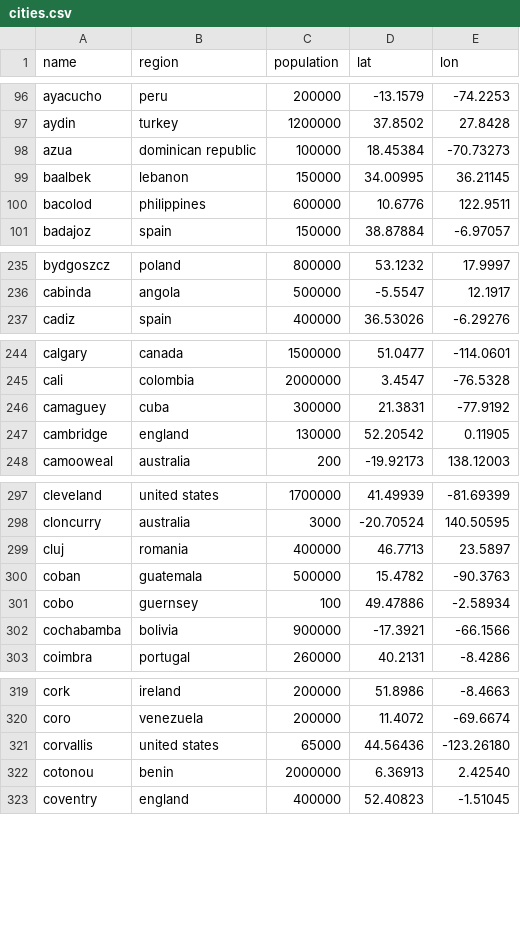
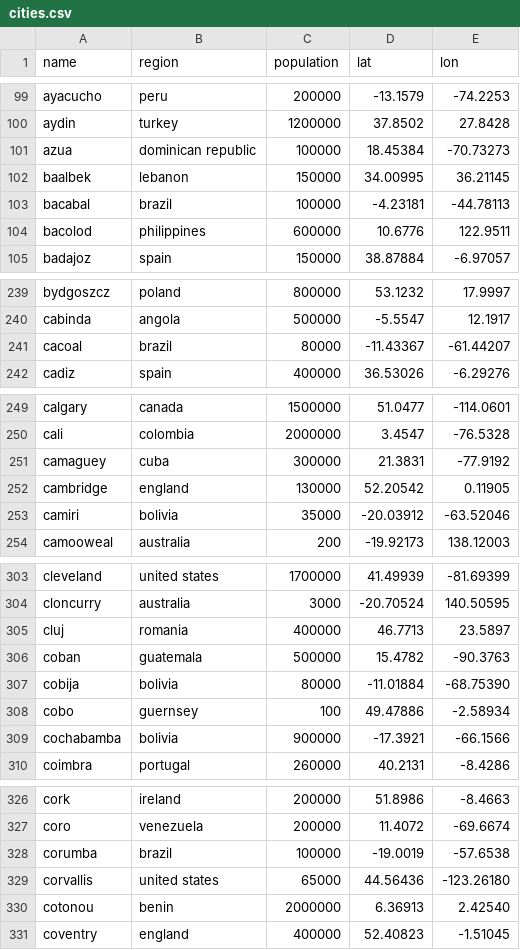
Before and after one commit to Jaza/bip39-cities-wordlist, a CSV file: csv/cities.csv, drawn as a sheet; only a part is shown, gaps mark what is left out; the diff covers the shown part only; the diff names each change by its address in the sheet, - before the commit and + after, or states it on an @@ line.

```diff
--- a/csv/cities.csv
+++ b/csv/cities.csv
+row 103: bacabal | brazil | 100000 | -4.23181 | -44.78113
+row 241: cacoal | brazil | 80000 | -11.43367 | -61.44207
+row 253: camiri | bolivia | 35000 | -20.03912 | -63.52046
+row 307: cobija | bolivia | 80000 | -11.01884 | -68.75390
+row 328: corumba | brazil | 100000 | -19.0019 | -57.6538
```
Also changed, not shown: 20 added rows elsewhere in this file, 1 other file.
